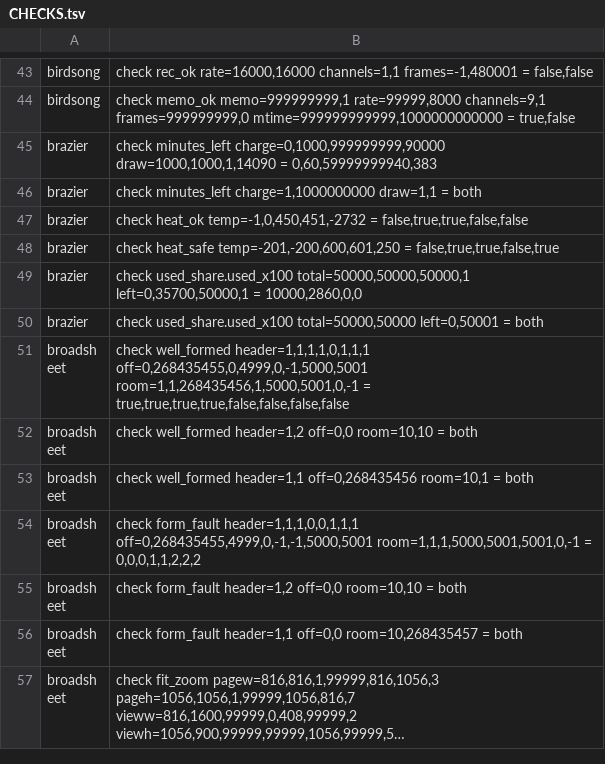
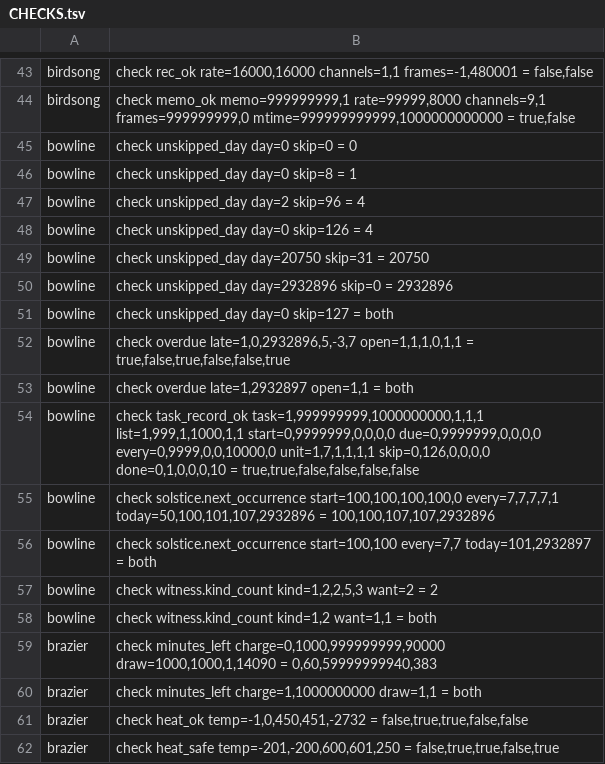
Before and after one commit to sykomiked/ZEDEC-XERO-VULPINE-V1.0.0, a TSV file: kernel/src/apps/CHECKS.tsv, drawn as a sheet; only a part is shown, gaps mark what is left out; the shorter side is filled out with more unchanged rows; long unchanged cells end in ….

```diff
--- a/kernel/src/apps/CHECKS.tsv
+++ b/kernel/src/apps/CHECKS.tsv
@@ -44,2 +44,16 @@ birdsong	check rec_ok rate=16000,16000 channels=1,1 frames=-1,480001 = false,fal
 birdsong	check memo_ok memo=999999999,1 rate=99999,8000 channels=9,1 frames=999999999,0 mtime=999999999999,1000000000000 = true,false
+bowline	check unskipped_day day=0 skip=0 = 0
+bowline	check unskipped_day day=0 skip=8 = 1
+bowline	check unskipped_day day=2 skip=96 = 4
+bowline	check unskipped_day day=0 skip=126 = 4
+bowline	check unskipped_day day=20750 skip=31 = 20750
+bowline	check unskipped_day day=2932896 skip=0 = 2932896
+bowline	check unskipped_day day=0 skip=127 = both
+bowline	check overdue late=1,0,2932896,5,-3,7 open=1,1,1,0,1,1 = true,false,true,false,false,true
+bowline	check overdue late=1,2932897 open=1,1 = both
+bowline	check task_record_ok task=1,999999999,1000000000,1,1,1 list=1,999,1,1000,1,1 start=0,9999999,0,0,0,0 due=0,9999999,0,0,0,0 every=0,9999,0,0,10000,0 unit=1,7,1,1,1,1 skip=0,126,0,0,0,0 done=0,1,0,0,0,10 = true,true,false,false,false,false
+bowline	check solstice.next_occurrence start=100,100,100,100,0 every=7,7,7,7,1 today=50,100,101,107,2932896 = 100,100,107,107,2932896
+bowline	check solstice.next_occurrence start=100,100 every=7,7 today=101,2932897 = both
+bowline	check witness.kind_count kind=1,2,2,5,3 want=2 = 2
+bowline	check witness.kind_count kind=1,2 want=1,1 = both
 brazier	check minutes_left charge=0,1000,999999999,90000 draw=1000,1000,1,14090 = 0,60,59999999940,383
```
Also changed, not shown: kernel/src/alexandria/SLOTS.tsv, kernel/src/apps/CONCEPTS.tsv, 16 other files.
